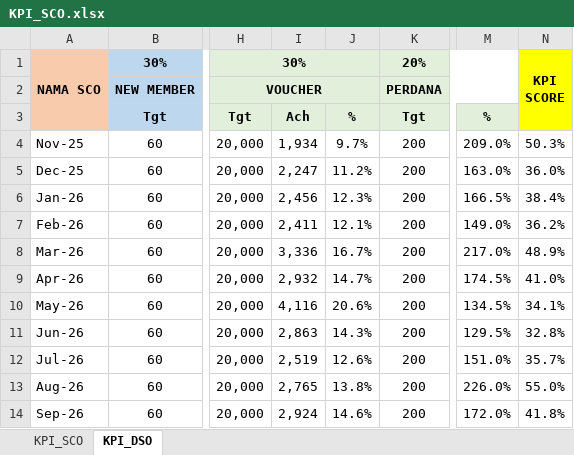
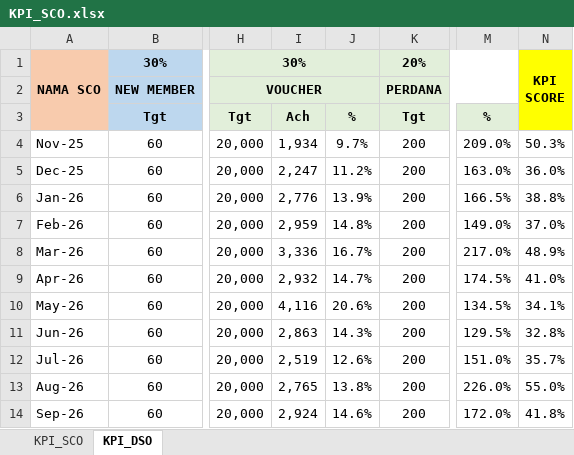
Before and after one commit to depocell/SCO, an Excel workbook: KPI_SCO.xlsx, sheet KPI_DSO, drawn as a sheet; only a part is shown, gaps mark what is left out; values as stored, in another font and other column widths than the file's, no borders; conditional formats not drawn; the diff names each change by its address in the sheet, - before the commit and + after, or states it on an @@ line.

Commit message:
Auto-update data SCO: 2026-10-15 14:36:17

```diff
--- a/KPI_SCO.xlsx (sheet KPI_DSO)
+++ b/KPI_SCO.xlsx (sheet KPI_DSO)
-I6: 2,456
+I6: 2,776
-J6: 12.3%
+J6: 13.9%
-N6: 38.4%
+N6: 38.8%
-I7: 2,411
+I7: 2,959
-J7: 12.1%
+J7: 14.8%
-N7: 36.2%
+N7: 37.0%
```
Also changed, not shown: 1 other file.
